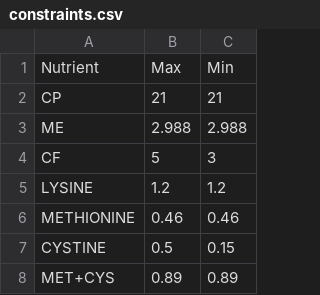
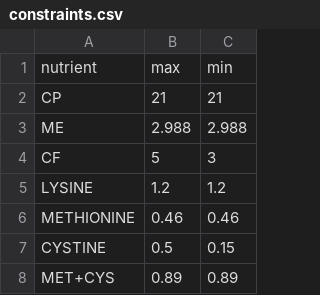
Before and after one commit to shreeyukti/poultry-feed-optimizer, a CSV file: data/constraints.csv, drawn as a sheet; only a part is shown.

```diff
--- a/data/constraints.csv
+++ b/data/constraints.csv
@@ -1,2 +1,2 @@
-Nutrient,Max,Min
+nutrient,max,min
 CP,21,21
```
Also changed, not shown: 8 other files.
